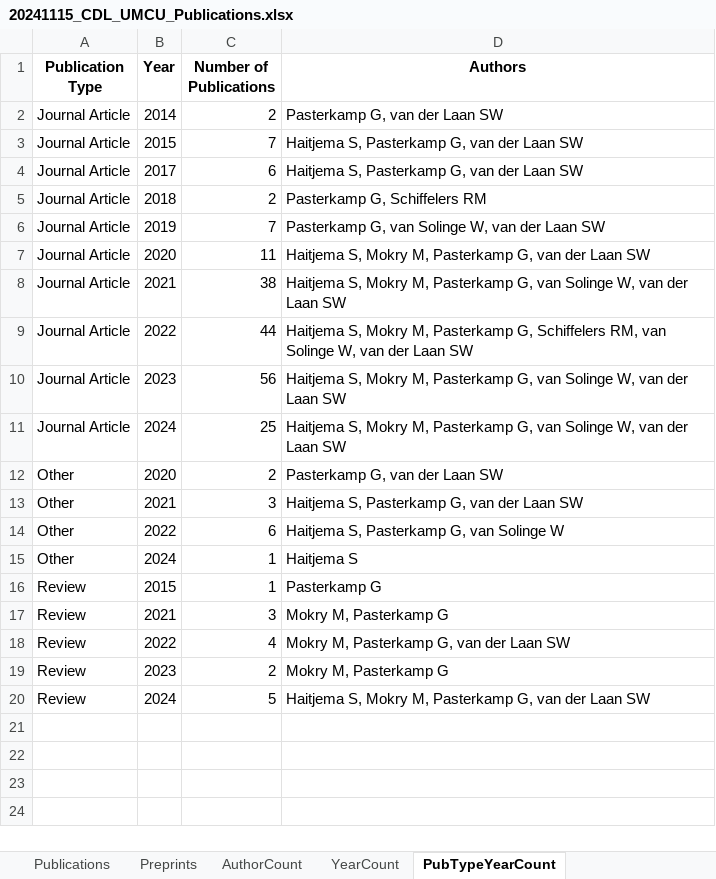
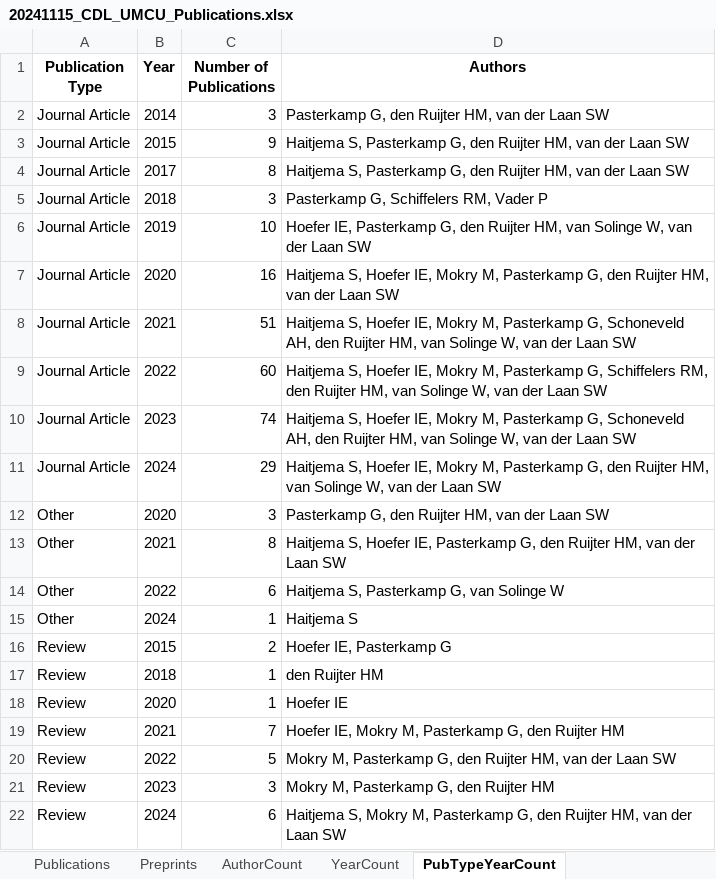
Before and after one commit to swvanderlaan/PubMed_Miner, an Excel workbook: results/20241115_CDL_UMCU_Publications.xlsx, sheet PubTypeYearCount, drawn as a sheet; values as stored, in another font and other column widths than the file's, no borders; addresses are those after the commit; the diff names each change by its address in the sheet, - before the commit and + after, or states it on an @@ line.

```diff
--- a/results/20241115_CDL_UMCU_Publications.xlsx (sheet PubTypeYearCount)
+++ b/results/20241115_CDL_UMCU_Publications.xlsx (sheet PubTypeYearCount)
-C2 (Number of Publications): 2
+C2 (Number of Publications): 3
-D2 (Authors): Pasterkamp G, van der Laan SW
+D2 (Authors): Pasterkamp G, den Ruijter HM, van der Laan SW
-C3 (Number of Publications): 7
+C3 (Number of Publications): 9
-D3:D4 (Authors): …Pasterkamp G, van der…
+D3:D4 (Authors): …Pasterkamp G, den Ruijter HM, van der…
-C4 (Number of Publications): 6
+C4 (Number of Publications): 8
-C5 (Number of Publications): 2
+C5 (Number of Publications): 3
-D5 (Authors): Pasterkamp G, Schiffelers RM
+D5 (Authors): Pasterkamp G, Schiffelers RM, Vader P
-C6 (Number of Publications): 7
+C6 (Number of Publications): 10
-D6 (Authors): Pasterkamp G, van Solinge…
+D6 (Authors): Hoefer IE, Pasterkamp G, den Ruijter HM, van Solinge…
-C7 (Number of Publications): 11
+C7 (Number of Publications): 16
-D7 (Authors): Haitjema S, Mokry M, Pasterkamp G, van der…
+D7 (Authors): Haitjema S, Hoefer IE, Mokry M, Pasterkamp G, den Ruijter HM, van der…
-C8 (Number of Publications): 38
+C8 (Number of Publications): 51
-D8 (Authors): Haitjema S, Mokry M, Pasterkamp G, van Solinge…
+D8 (Authors): Haitjema S, Hoefer IE, Mokry M, Pasterkamp G, Schoneveld AH, den Ruijter HM, van Solinge…
-C9 (Number of Publications): 44
+C9 (Number of Publications): 60
-D9 (Authors): Haitjema S, Mokry M, Pasterkamp G, Schiffelers RM, van Solinge…
+D9 (Authors): Haitjema S, Hoefer IE, Mokry M, Pasterkamp G, Schiffelers RM, den Ruijter HM, van Solinge…
-C10 (Number of Publications): 56
+C10 (Number of Publications): 74
-D10 (Authors): Haitjema S, Mokry M, Pasterkamp G, van Solinge…
+D10 (Authors): Haitjema S, Hoefer IE, Mokry M, Pasterkamp G, Schoneveld AH, den Ruijter HM, van Solinge…
-C11 (Number of Publications): 25
+C11 (Number of Publications): 29
-D11 (Authors): Haitjema S, Mokry M, Pasterkamp G, van Solinge…
+D11 (Authors): Haitjema S, Hoefer IE, Mokry M, Pasterkamp G, den Ruijter HM, van Solinge…
-C12 (Number of Publications): 2
+C12 (Number of Publications): 3
-D12 (Authors): Pasterkamp G, van der Laan SW
+D12 (Authors): Pasterkamp G, den Ruijter HM, van der Laan SW
-C13 (Number of Publications): 3
+C13 (Number of Publications): 8
-D13 (Authors): Haitjema S, Pasterkamp G, van der…
+D13 (Authors): Haitjema S, Hoefer IE, Pasterkamp G, den Ruijter HM, van der…
-C16 (Number of Publications): 1
+C16 (Number of Publications): 2
-D16 (Authors): Pasterkamp G
+D16 (Authors): Hoefer IE, Pasterkamp G
+row 17: Review | 2018 | 1 | den Ruijter HM
+row 18: Review | 2020 | 1 | Hoefer IE
-C19 (Number of Publications): 3
+C19 (Number of Publications): 7
-D19 (Authors): Mokry M, Pasterkamp G
+D19 (Authors): Hoefer IE, Mokry M, Pasterkamp G, den Ruijter HM
-C20 (Number of Publications): 4
+C20 (Number of Publications): 5
-D20 (Authors): …Pasterkamp G, van der…
+D20 (Authors): …Pasterkamp G, den Ruijter HM, van der…
-C21 (Number of Publications): 2
+C21 (Number of Publications): 3
-D21 (Authors): Mokry M, Pasterkamp G
+D21 (Authors): Mokry M, Pasterkamp G, den Ruijter HM
-C22 (Number of Publications): 5
+C22 (Number of Publications): 6
-D22 (Authors): …Pasterkamp G, van der…
+D22 (Authors): …Pasterkamp G, den Ruijter HM, van der…
```
Also changed, not shown: sheet Publications, sheet YearCount, sheet AuthorCount, sheet Preprints, 9 other files.
